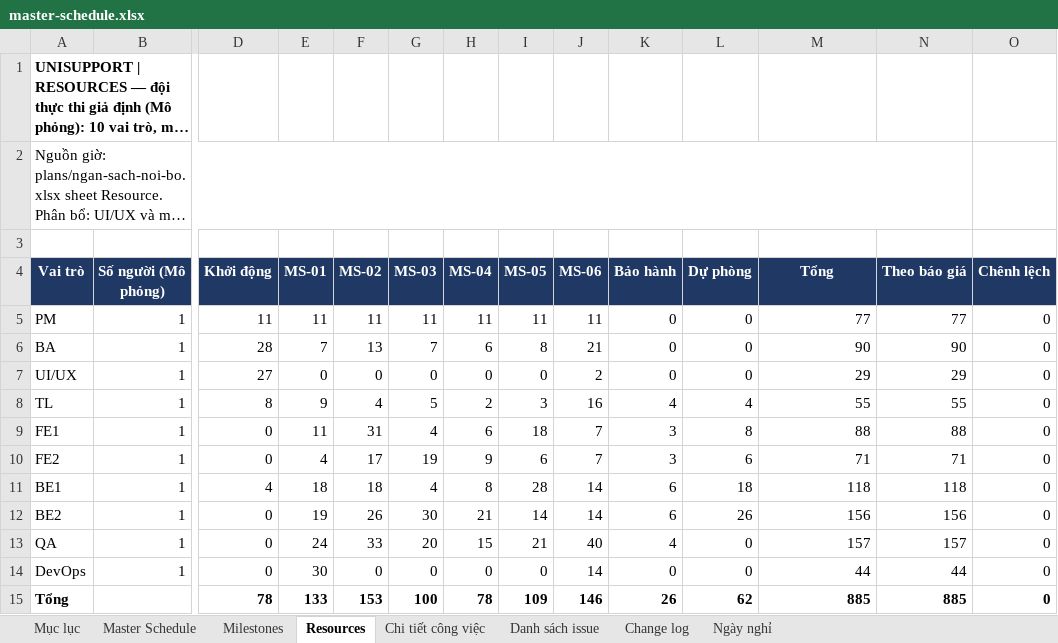
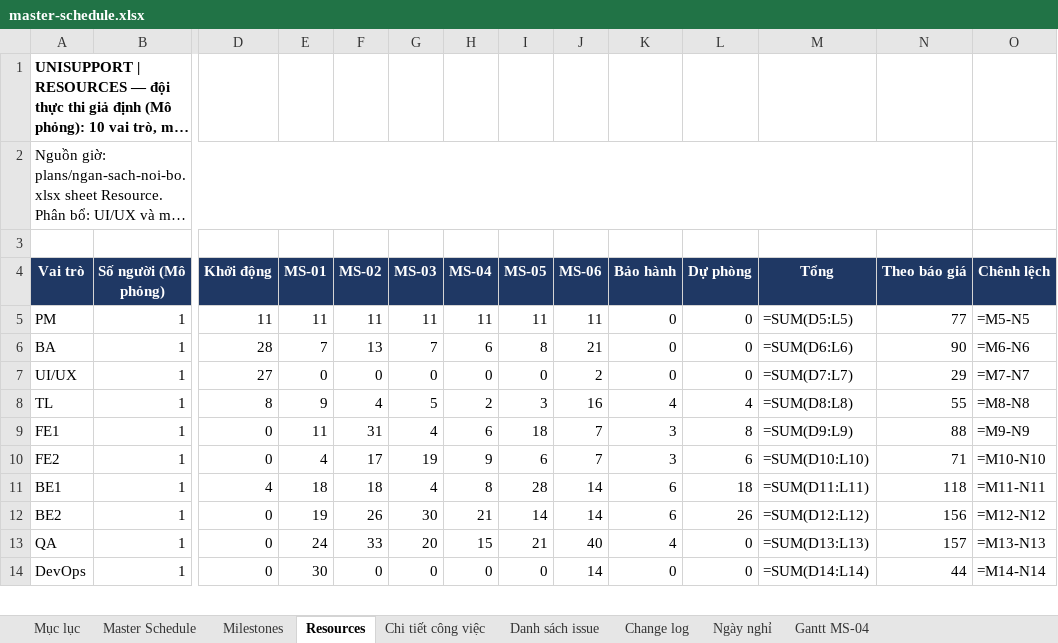
Before and after one commit to trvanluc/docs, an Excel workbook: docs/08-project/plans/master-schedule.xlsx, sheet Resources, drawn as a sheet; only a part is shown, gaps mark what is left out; long unchanged cells end in …; values as stored, in another font and other column widths than the file's, no borders; formulas without a stored value are shown as written; conditional formats not drawn; removed rows and columns are numbered as before the commit, all else as after; rows hold the shown columns only; the diff covers the shown part only; the diff names each change by its address in the sheet, - before the commit and + after, or states it on an @@ line.

```diff
--- a/docs/08-project/plans/master-schedule.xlsx (sheet Resources)
+++ b/docs/08-project/plans/master-schedule.xlsx (sheet Resources)
+sheet tab: Gantt MS-04
-M5: 77
+M5: =SUM(D5:L5)
-O5: 0
+O5: =M5-N5
-M6: 90
+M6: =SUM(D6:L6)
-O6: 0
+O6: =M6-N6
-M7: 29
+M7: =SUM(D7:L7)
-O7: 0
+O7: =M7-N7
-M8: 55
+M8: =SUM(D8:L8)
-O8: 0
+O8: =M8-N8
-M9: 88
+M9: =SUM(D9:L9)
-O9: 0
+O9: =M9-N9
-M10: 71
+M10: =SUM(D10:L10)
-O10: 0
+O10: =M10-N10
-M11: 118
+M11: =SUM(D11:L11)
-O11: 0
+O11: =M11-N11
-M12: 156
+M12: =SUM(D12:L12)
-O12: 0
+O12: =M12-N12
-M13: 157
+M13: =SUM(D13:L13)
-O13: 0
+O13: =M13-N13
-M14: 44
+M14: =SUM(D14:L14)
-O14: 0
+O14: =M14-N14
-row 15: Tổng |  | 78 | 133 | 153 | 100 | 78 | 109 | 146 | 26 | 62 | 885 | 885 | 0
```
Also changed, not shown: 22 added rows, 21 removed rows and 17 edited cells elsewhere in this sheet, sheet Master Schedule, sheet Chi tiết công việc, sheet Change log, sheet Milestones, sheet Mục lục, 2 other files.
